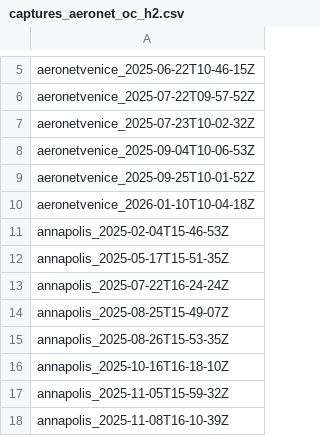
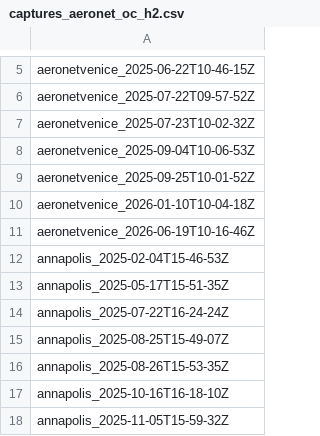
Before and after one commit to NTNU-SmallSat-Lab/hypso-ac-processing, a CSV file: config/captures_aeronet_oc_h2.csv, drawn as a sheet; only a part is shown, gaps mark what is left out; the shorter side is filled out with more unchanged rows.

```diff
--- a/config/captures_aeronet_oc_h2.csv
+++ b/config/captures_aeronet_oc_h2.csv
@@ -10,2 +10,3 @@ aeronetvenice_2025-09-25T10-01-52Z
 aeronetvenice_2026-01-10T10-04-18Z
+aeronetvenice_2026-06-19T10-16-46Z
 annapolis_2025-02-04T15-46-53Z
```
Also changed, not shown: 11 other files.
